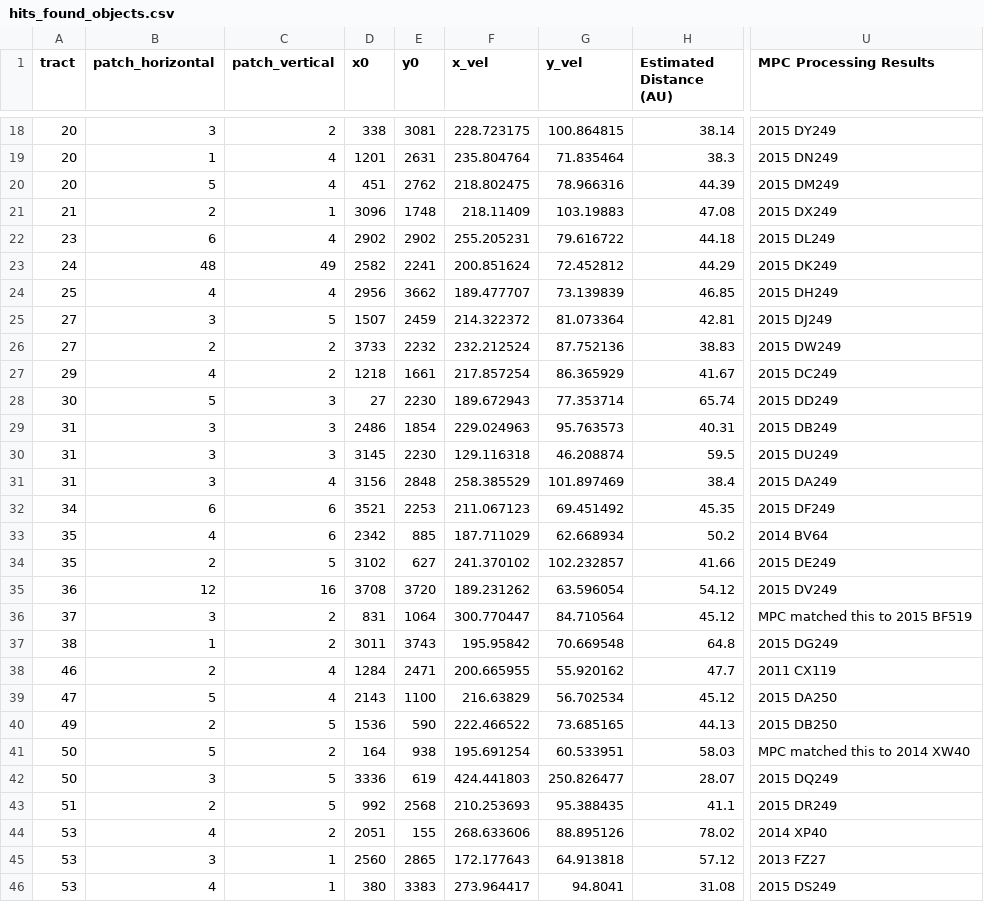
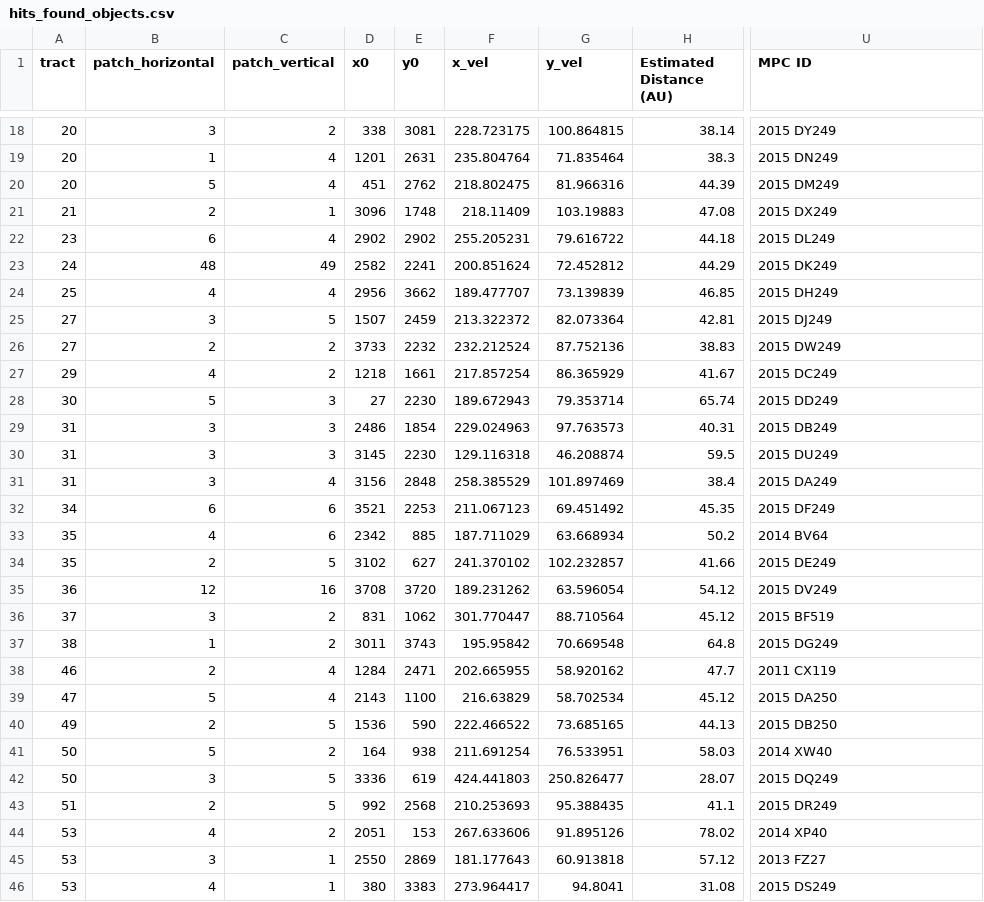
Before and after one commit to dirac-institute/kbmod, a CSV file: notebooks/hits_data/hits_found_objects.csv (was notebooks/hits_found_objects.csv), drawn as a sheet; only a part is shown, gaps mark what is left out; the diff covers the shown part only; the diff names each change by its address in the sheet, - before the commit and + after, or states it on an @@ line.

Commit message:
Added stamps as hdf5 and notebook.

```diff
--- a/notebooks/hits_found_objects.csv
+++ b/notebooks/hits_data/hits_found_objects.csv
-U1: MPC Processing Results
+U1: MPC ID
-G20 (y_vel): 78.966316
+G20 (y_vel): 81.966316
-F25 (x_vel): 214.322372
+F25 (x_vel): 213.322372
-G25 (y_vel): 81.073364
+G25 (y_vel): 82.073364
-G28 (y_vel): 77.353714
+G28 (y_vel): 79.353714
-G29 (y_vel): 95.763573
+G29 (y_vel): 97.763573
-G33 (y_vel): 62.668934
+G33 (y_vel): 63.668934
-E36 (y0): 1064
+E36 (y0): 1062
-F36 (x_vel): 300.770447
+F36 (x_vel): 301.770447
-G36 (y_vel): 84.710564
+G36 (y_vel): 88.710564
-U36 (MPC ID): MPC matched this to 2015 BF519
+U36 (MPC ID): 2015 BF519
-F38 (x_vel): 200.665955
+F38 (x_vel): 202.665955
-G38 (y_vel): 55.920162
+G38 (y_vel): 58.920162
-G39 (y_vel): 56.702534
+G39 (y_vel): 58.702534
-F41 (x_vel): 195.691254
+F41 (x_vel): 211.691254
-G41 (y_vel): 60.533951
+G41 (y_vel): 76.533951
-U41 (MPC ID): MPC matched this to 2014 XW40
+U41 (MPC ID): 2014 XW40
-E44 (y0): 155
+E44 (y0): 153
-F44 (x_vel): 268.633606
+F44 (x_vel): 267.633606
-G44 (y_vel): 88.895126
+G44 (y_vel): 91.895126
-D45 (x0): 2560
+D45 (x0): 2550
-E45 (y0): 2865
+E45 (y0): 2869
-F45 (x_vel): 172.177643
+F45 (x_vel): 181.177643
-G45 (y_vel): 64.913818
+G45 (y_vel): 60.913818
```
Also changed, not shown: 3 removed rows and 3 edited cells elsewhere in this file, 1 other file.
